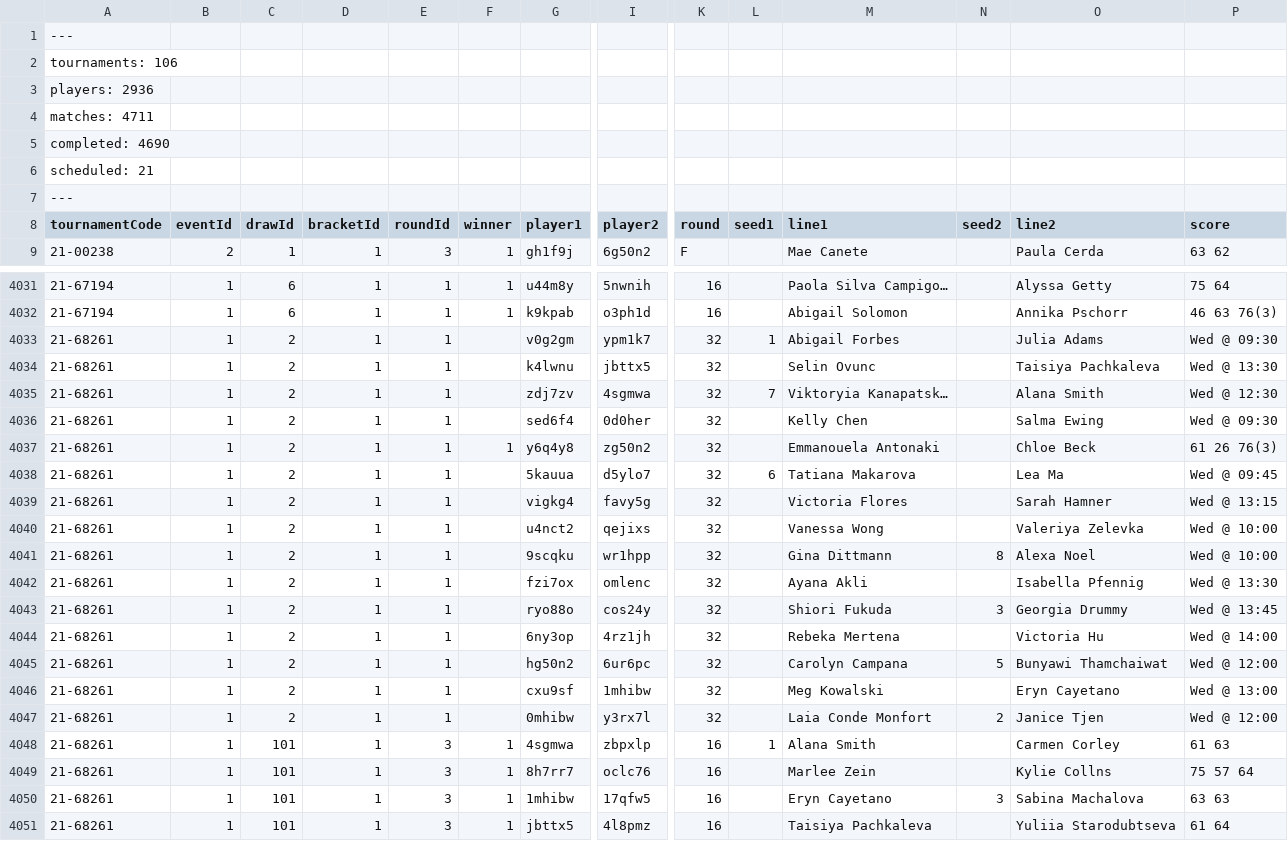
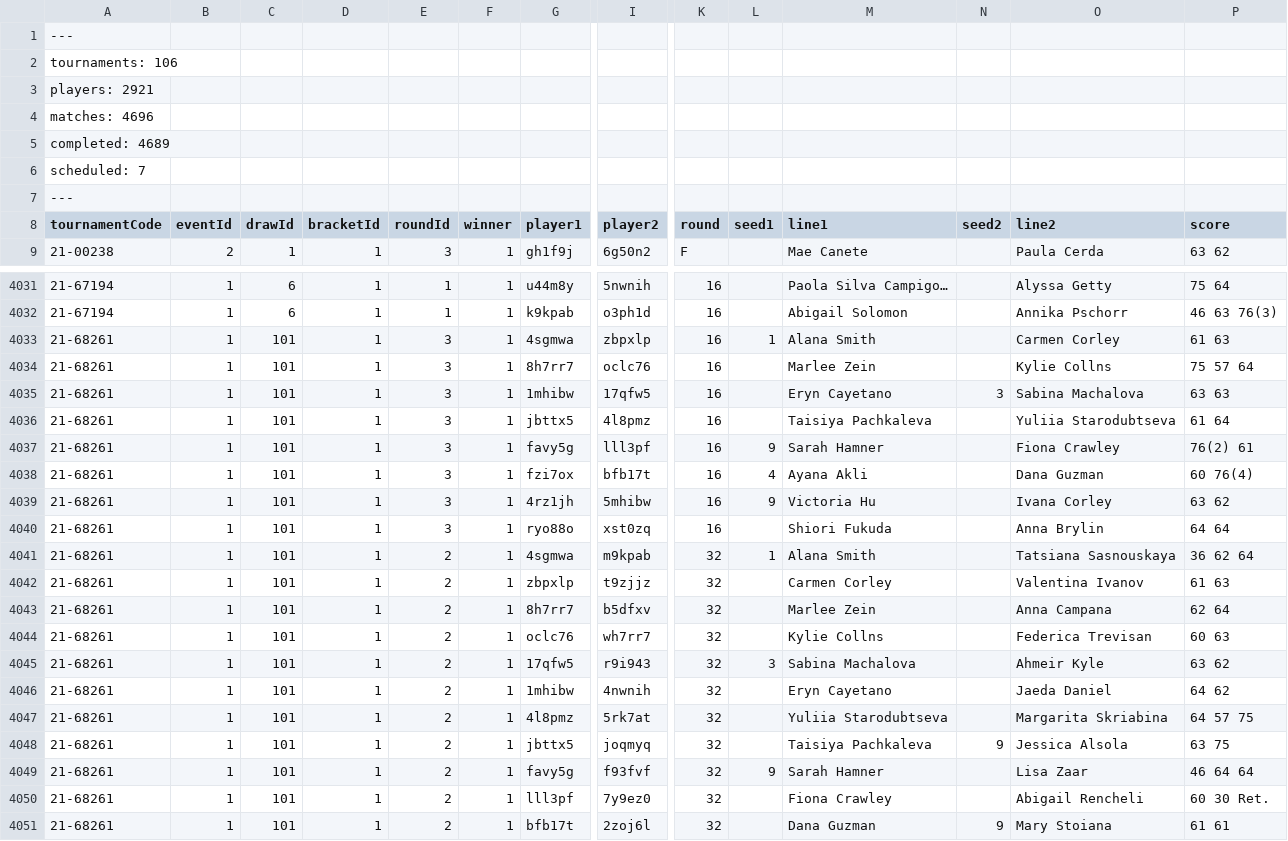
Before and after one commit to slam10s/college-data, a TSV file: 2021-22/women-singles.tsv, drawn as a sheet; only a part is shown, gaps mark what is left out; the shorter side is filled out with more unchanged rows; rows hold the shown columns only; the diff names each change by its address in the sheet, - before the commit and + after, or states it on an @@ line.

```diff
--- a/2021-22/women-singles.tsv
+++ b/2021-22/women-singles.tsv
-A3 (tournamentCode): players: 2936
+A3 (tournamentCode): players: 2921
-A4 (tournamentCode): matches: 4711
+A4 (tournamentCode): matches: 4696
-A5 (tournamentCode): completed: 4690
+A5 (tournamentCode): completed: 4689
-A6 (tournamentCode): scheduled: 21
+A6 (tournamentCode): scheduled: 7
-row 4033: 21-68261 | 1 | 2 | 1 | 1 |  | v0g2gm | ypm1k7 | 32 | 1 | Abigail Forbes |  | Julia Adams | Wed @ 09:30
-row 4034: 21-68261 | 1 | 2 | 1 | 1 |  | k4lwnu | jbttx5 | 32 |  | Selin Ovunc |  | Taisiya Pachkaleva | Wed @ 13:30
-row 4035: 21-68261 | 1 | 2 | 1 | 1 |  | zdj7zv | 4sgmwa | 32 | 7 | Viktoryia Kanapatsk… |  | Alana Smith | Wed @ 12:30
-row 4036: 21-68261 | 1 | 2 | 1 | 1 |  | sed6f4 | 0d0her | 32 |  | Kelly Chen |  | Salma Ewing | Wed @ 09:30
-row 4037: 21-68261 | 1 | 2 | 1 | 1 | 1 | y6q4y8 | zg50n2 | 32 |  | Emmanouela Antonaki |  | Chloe Beck | 61 26 76(3)
-row 4038: 21-68261 | 1 | 2 | 1 | 1 |  | 5kauua | d5ylo7 | 32 | 6 | Tatiana Makarova |  | Lea Ma | Wed @ 09:45
-row 4039: 21-68261 | 1 | 2 | 1 | 1 |  | vigkg4 | favy5g | 32 |  | Victoria Flores |  | Sarah Hamner | Wed @ 13:15
-row 4040: 21-68261 | 1 | 2 | 1 | 1 |  | u4nct2 | qejixs | 32 |  | Vanessa Wong |  | Valeriya Zelevka | Wed @ 10:00
-row 4041: 21-68261 | 1 | 2 | 1 | 1 |  | 9scqku | wr1hpp | 32 |  | Gina Dittmann | 8 | Alexa Noel | Wed @ 10:00
-row 4042: 21-68261 | 1 | 2 | 1 | 1 |  | fzi7ox | omlenc | 32 |  | Ayana Akli |  | Isabella Pfennig | Wed @ 13:30
-row 4043: 21-68261 | 1 | 2 | 1 | 1 |  | ryo88o | cos24y | 32 |  | Shiori Fukuda | 3 | Georgia Drummy | Wed @ 13:45
-row 4044: 21-68261 | 1 | 2 | 1 | 1 |  | 6ny3op | 4rz1jh | 32 |  | Rebeka Mertena |  | Victoria Hu | Wed @ 14:00
-row 4045: 21-68261 | 1 | 2 | 1 | 1 |  | hg50n2 | 6ur6pc | 32 |  | Carolyn Campana | 5 | Bunyawi Thamchaiwat | Wed @ 12:00
-row 4046: 21-68261 | 1 | 2 | 1 | 1 |  | cxu9sf | 1mhibw | 32 |  | Meg Kowalski |  | Eryn Cayetano | Wed @ 13:00
-row 4047: 21-68261 | 1 | 2 | 1 | 1 |  | 0mhibw | y3rx7l | 32 |  | Laia Conde Monfort | 2 | Janice Tjen | Wed @ 12:00
```
Also changed, not shown: 2021-22/events.tsv, 2021-22/men-singles.tsv, 2 other files.
